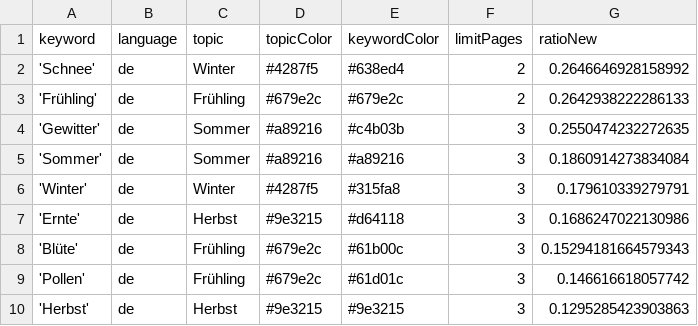
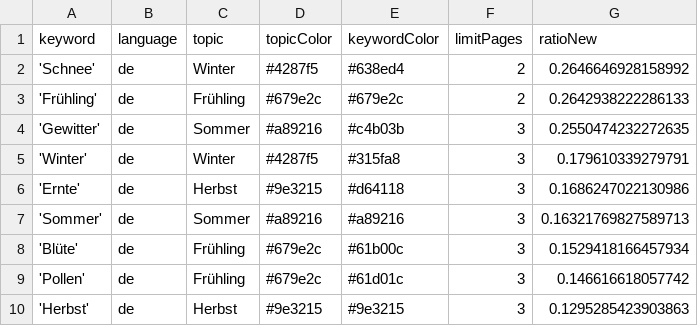
Before and after one commit to newsWhisperer/winterIsComing, a CSV file: keywords.csv, drawn as a sheet; only a part is shown.

Commit message:
Commit from GitHub Actions (harvest:0.0)

```diff
--- a/keywords.csv
+++ b/keywords.csv
@@ -4,6 +4,6 @@ keyword,language,topic,topicColor,keywordColor,limitPages,ratioNew
 'Gewitter',de,Sommer,#a89216,#c4b03b,3,0.2550474232272635
-'Sommer',de,Sommer,#a89216,#a89216,3,0.1860914273834084
 'Winter',de,Winter,#4287f5,#315fa8,3,0.179610339279791
 'Ernte',de,Herbst,#9e3215,#d64118,3,0.1686247022130986
-'Blüte',de,Frühling,#679e2c,#61b00c,3,0.15294181664579343
+'Sommer',de,Sommer,#a89216,#a89216,3,0.16321769827589713
+'Blüte',de,Frühling,#679e2c,#61b00c,3,0.1529418166457934
 'Pollen',de,Frühling,#679e2c,#61d01c,3,0.146616618057742
```
